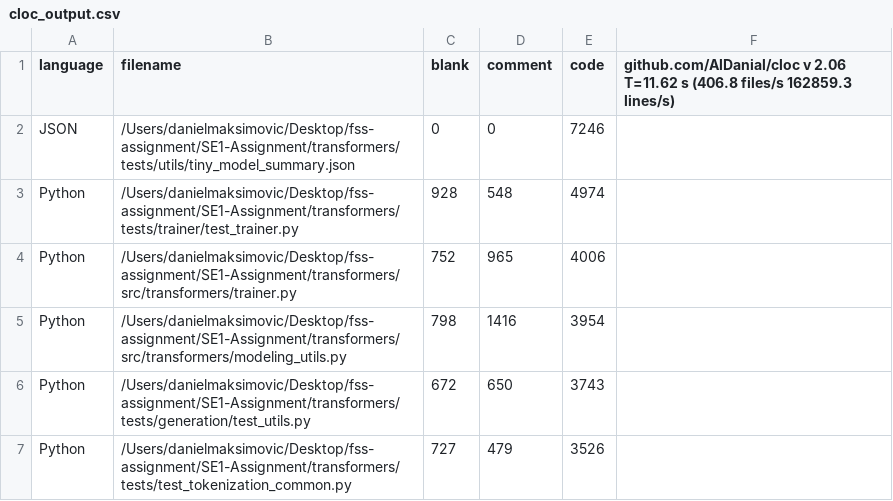
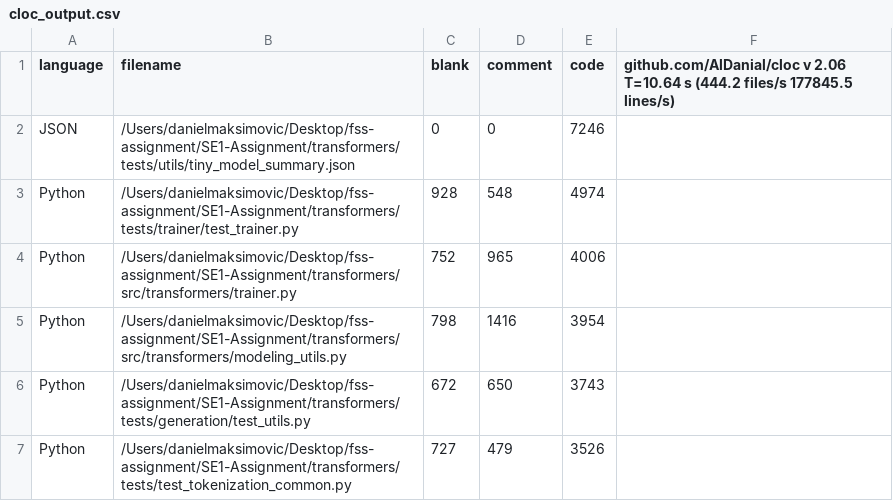
Before and after one commit to ThePunisher77777/SE1-Assignment, a CSV file: cloc_output.csv, drawn as a sheet; only a part is shown.

```diff
--- a/cloc_output.csv
+++ b/cloc_output.csv
@@ -1,2 +1,2 @@
-language,filename,blank,comment,code,"github.com/AlDanial/cloc v 2.06  T=11.62 s (406.8 files/s 162859.3 lines/s)"
+language,filename,blank,comment,code,"github.com/AlDanial/cloc v 2.06  T=10.64 s (444.2 files/s 177845.5 lines/s)"
 JSON,/Users/danielmaksimovic/Desktop/fss-assignment/SE1-Assignment/transformers/tests/utils/tiny_model_summary.json,0,0,7246
```
Also changed, not shown: 3 other files.
